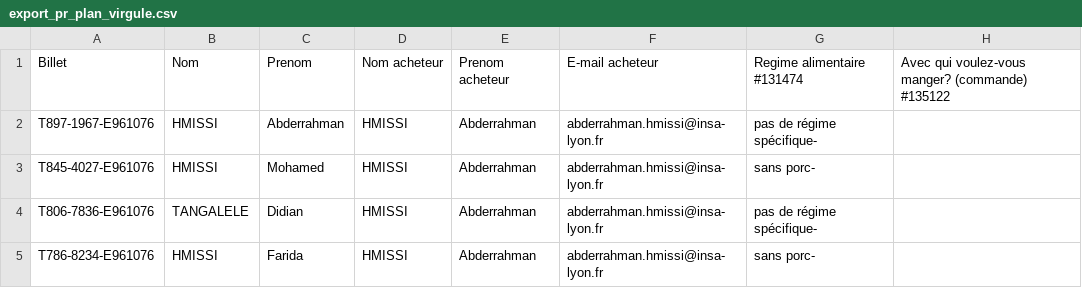
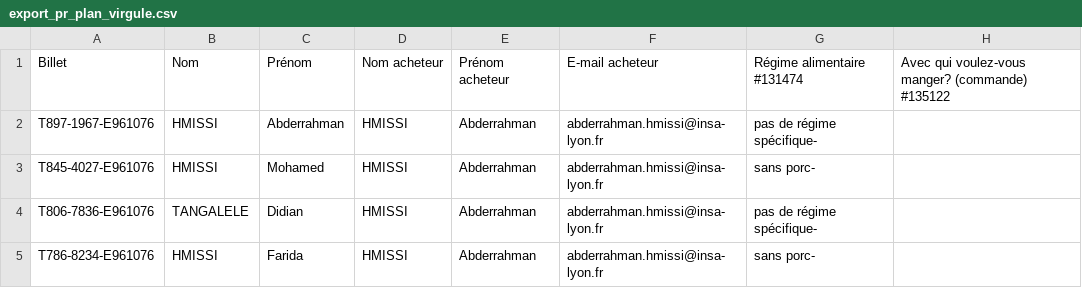
Before and after one commit to Manon3005/TOAST_SMART, a CSV file: resources/files/export_pr_plan_virgule.csv, drawn as a sheet; only a part is shown.

```diff
--- a/resources/files/export_pr_plan_virgule.csv
+++ b/resources/files/export_pr_plan_virgule.csv
@@ -1,2 +1,2 @@
-Billet;Nom;Prenom;Nom acheteur;Prenom acheteur;E-mail acheteur;Regime alimentaire #131474;Avec qui voulez-vous manger? (commande) #135122
+Billet;Nom;Prénom;Nom acheteur;Prénom acheteur;E-mail acheteur;Régime alimentaire #131474;Avec qui voulez-vous manger? (commande) #135122
 T897-1967-E961076;HMISSI;Abderrahman;HMISSI;Abderrahman;abderrahman.hmissi@insa-lyon.fr;pas de régime spécifique-;
```
Also changed, not shown: 2 other files.
